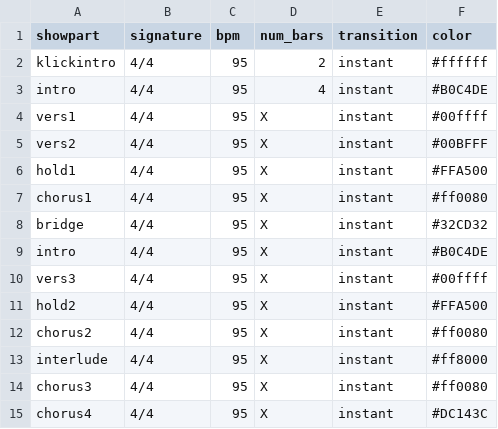
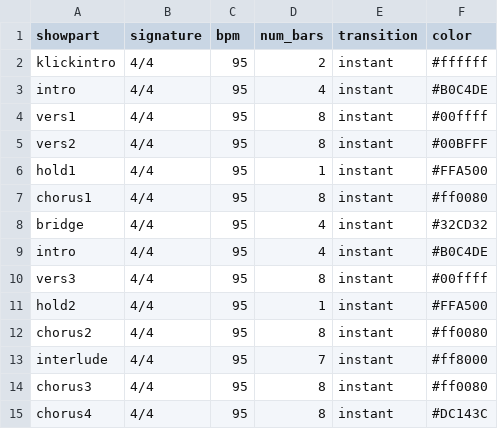
Before and after one commit to varghele/QLCplusShowCreator, a CSV file: shows/lyra_denkmal/lyra_denkmal_structure.csv, drawn as a sheet.

```diff
--- a/shows/lyra_denkmal/lyra_denkmal_structure.csv
+++ b/shows/lyra_denkmal/lyra_denkmal_structure.csv
@@ -3,13 +3,13 @@ klickintro,4/4,95,2,instant,#ffffff
 intro,4/4,95,4,instant,#B0C4DE
-vers1,4/4,95,X,instant,#00ffff
-vers2,4/4,95,X,instant,#00BFFF
-hold1,4/4,95,X,instant,#FFA500
-chorus1,4/4,95,X,instant,#ff0080
-bridge,4/4,95,X,instant,#32CD32
-intro,4/4,95,X,instant,#B0C4DE
-vers3,4/4,95,X,instant,#00ffff
-hold2,4/4,95,X,instant,#FFA500
-chorus2,4/4,95,X,instant,#ff0080
-interlude,4/4,95,X,instant,#ff8000
-chorus3,4/4,95,X,instant,#ff0080
-chorus4,4/4,95,X,instant,#DC143C
+vers1,4/4,95,8,instant,#00ffff
+vers2,4/4,95,8,instant,#00BFFF
+hold1,4/4,95,1,instant,#FFA500
+chorus1,4/4,95,8,instant,#ff0080
+bridge,4/4,95,4,instant,#32CD32
+intro,4/4,95,4,instant,#B0C4DE
+vers3,4/4,95,8,instant,#00ffff
+hold2,4/4,95,1,instant,#FFA500
+chorus2,4/4,95,8,instant,#ff0080
+interlude,4/4,95,7,instant,#ff8000
+chorus3,4/4,95,8,instant,#ff0080
+chorus4,4/4,95,8,instant,#DC143C
```
Also changed, not shown: 2 other files.
